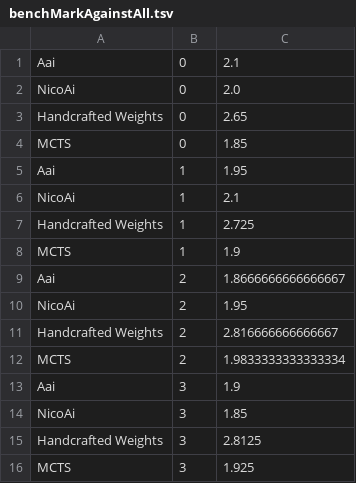
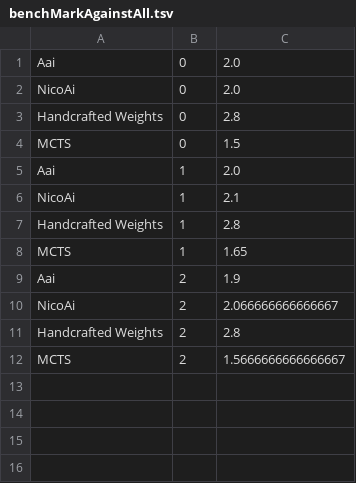
Before and after one commit to BetelgeuseBugFixer/OthelloTwo, a TSV file: geneticFiles/benchMarkAgainstAll.tsv, drawn as a sheet.

```diff
--- a/geneticFiles/benchMarkAgainstAll.tsv
+++ b/geneticFiles/benchMarkAgainstAll.tsv
@@ -1,16 +1,12 @@
-Aai	0	2.1
+Aai	0	2.0
 NicoAi	0	2.0
-Handcrafted Weights	0	2.65
-MCTS	0	1.85
-Aai	1	1.95
+Handcrafted Weights	0	2.8
+MCTS	0	1.5
+Aai	1	2.0
 NicoAi	1	2.1
-Handcrafted Weights	1	2.725
-MCTS	1	1.9
-Aai	2	1.8666666666666667
-NicoAi	2	1.95
-Handcrafted Weights	2	2.816666666666667
-MCTS	2	1.9833333333333334
-Aai	3	1.9
-NicoAi	3	1.85
-Handcrafted Weights	3	2.8125
-MCTS	3	1.925
+Handcrafted Weights	1	2.8
+MCTS	1	1.65
+Aai	2	1.9
+NicoAi	2	2.066666666666667
+Handcrafted Weights	2	2.8
+MCTS	2	1.5666666666666667
```
Also changed, not shown: 24 other files.
